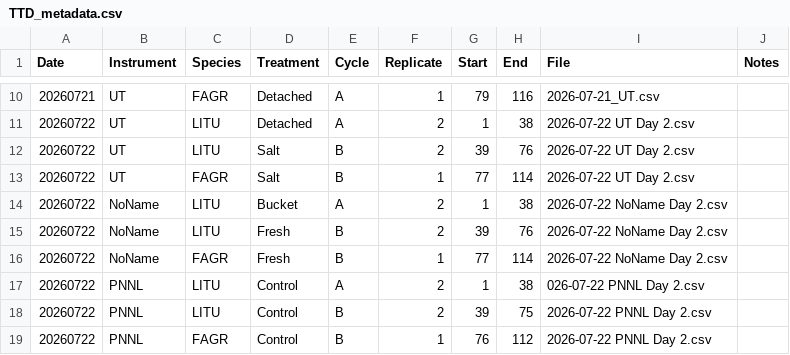
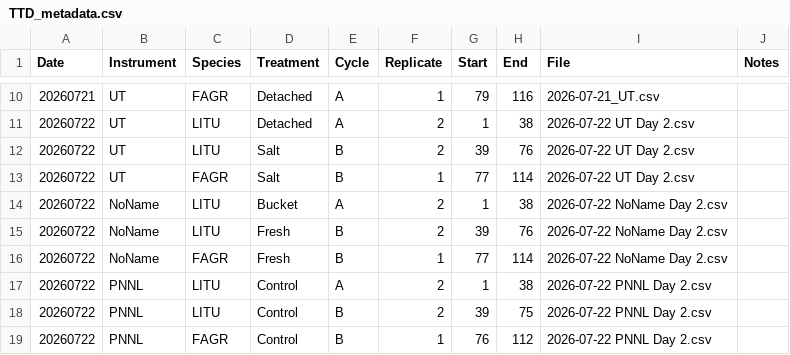
Before and after one commit to msehnert/Independent-Project-TtD-, a CSV file: TTD_metadata.csv, drawn as a sheet; only a part is shown, gaps mark what is left out.

Commit message:
bug fix

```diff
--- a/TTD_metadata.csv
+++ b/TTD_metadata.csv
@@ -16,3 +16,3 @@
 20260722,NoName,FAGR,Fresh,B,1,77,114,2026-07-22 NoName Day 2.csv,
-20260722,PNNL,LITU,Control,A,2,1,38,026-07-22 PNNL Day 2.csv,
+20260722,PNNL,LITU,Control,A,2,1,38,2026-07-22 PNNL Day 2.csv,
 20260722,PNNL,LITU,Control,B,2,39,75,2026-07-22 PNNL Day 2.csv,
```
